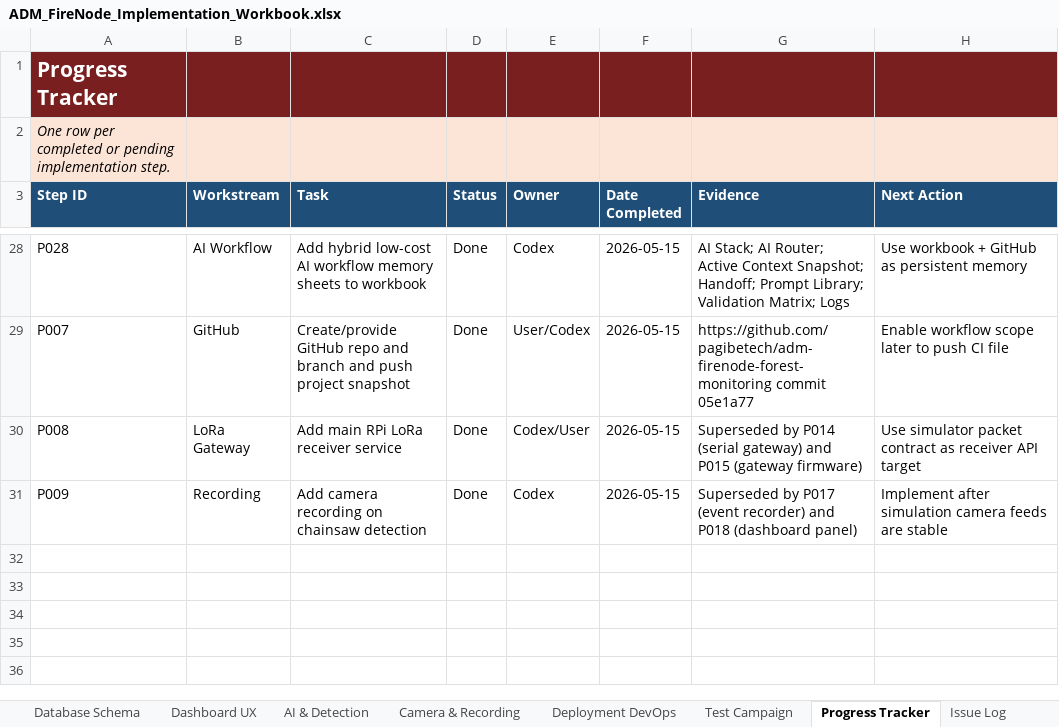
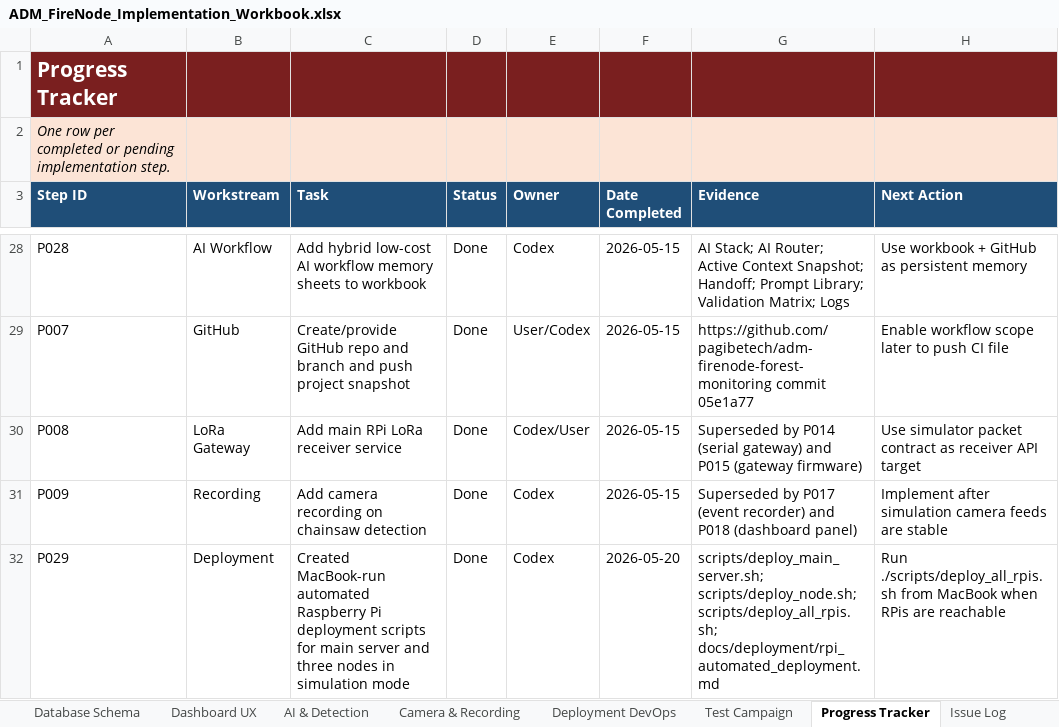
Before and after one commit to pagibetech/adm-firenode-forest-monitoring, an Excel workbook: docs/workbook/ADM_FireNode_Implementation_Workbook.xlsx, sheet Progress Tracker, drawn as a sheet; only a part is shown, gaps mark what is left out; values as stored, in another font and other column widths than the file's, no borders; the diff names each change by its address in the sheet, - before the commit and + after, or states it on an @@ line.

```diff
--- a/docs/workbook/ADM_FireNode_Implementation_Workbook.xlsx (sheet Progress Tracker)
+++ b/docs/workbook/ADM_FireNode_Implementation_Workbook.xlsx (sheet Progress Tracker)
+row 32: P029 | Deployment | Created MacBook-run automated Raspberry Pi deployment scripts for main server and three nodes in simulation mode | Done | Codex | 2026-05-20 | scripts/deploy_main_server.sh; scripts/deploy_node.sh; scripts/deploy_all_rpis.sh; docs/deployment/rpi_automated_deployment.md | Run ./scripts/deploy_all_rpis.sh from MacBook when RPis are reachable
```
Also changed, not shown: sheet Validation Procedures, sheet Deployment DevOps, sheet Codex Task Log, sheet AI Session Handoff, sheet Detailed Steps, sheet Change Log, 2 more sheets, 9 other files.
